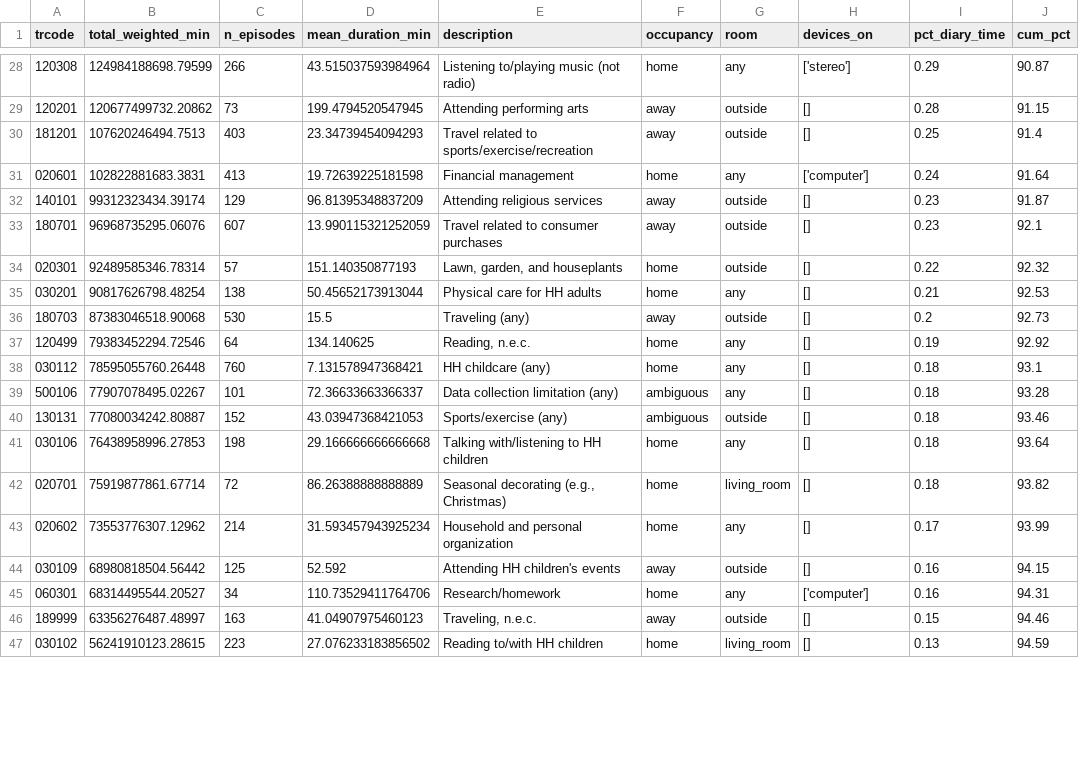
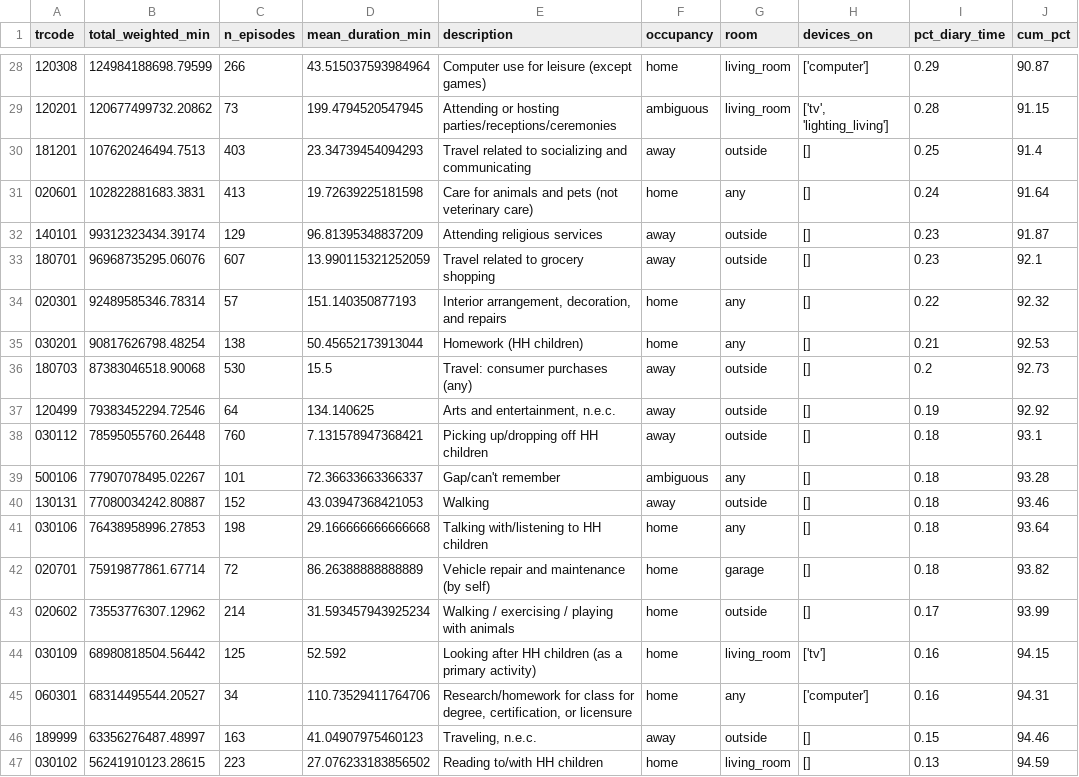
Before and after one commit to humanbuildingsynergy/BuildOcc, a CSV file: occupant_agent/data/activity_frequency_O3.csv, drawn as a sheet; only a part is shown, gaps mark what is left out; the diff covers the shown part only.

```diff
--- a/occupant_agent/data/activity_frequency_O3.csv
+++ b/occupant_agent/data/activity_frequency_O3.csv
@@ -28,19 +28,19 @@ trcode,total_weighted_min,n_episodes,mean_duration_min,description,occupancy,roo
-120308,124984188698.79599,266,43.515037593984964,Listening to/playing music (not radio),home,any,['stereo'],0.29,90.87
-120201,120677499732.20862,73,199.4794520547945,Attending performing arts,away,outside,[],0.28,91.15
-181201,107620246494.7513,403,23.34739454094293,Travel related to sports/exercise/recreation,away,outside,[],0.25,91.4
-020601,102822881683.3831,413,19.72639225181598,Financial management,home,any,['computer'],0.24,91.64
+120308,124984188698.79599,266,43.515037593984964,Computer use for leisure (except games),home,living_room,['computer'],0.29,90.87
+120201,120677499732.20862,73,199.4794520547945,Attending or hosting parties/receptions/ceremonies,ambiguous,living_room,"['tv', 'lighting_living']",0.28,91.15
+181201,107620246494.7513,403,23.34739454094293,Travel related to socializing and communicating,away,outside,[],0.25,91.4
+020601,102822881683.3831,413,19.72639225181598,Care for animals and pets (not veterinary care),home,any,[],0.24,91.64
 140101,99312323434.39174,129,96.81395348837209,Attending religious services,away,outside,[],0.23,91.87
-180701,96968735295.06076,607,13.990115321252059,Travel related to consumer purchases,away,outside,[],0.23,92.1
-020301,92489585346.78314,57,151.140350877193,"Lawn, garden, and houseplants",home,outside,[],0.22,92.32
-030201,90817626798.48254,138,50.45652173913044,Physical care for HH adults,home,any,[],0.21,92.53
-180703,87383046518.90068,530,15.5,Traveling (any),away,outside,[],0.2,92.73
-120499,79383452294.72546,64,134.140625,"Reading, n.e.c.",home,any,[],0.19,92.92
-030112,78595055760.26448,760,7.131578947368421,HH childcare (any),home,any,[],0.18,93.1
-500106,77907078495.02267,101,72.36633663366337,Data collection limitation (any),ambiguous,any,[],0.18,93.28
-130131,77080034242.80887,152,43.03947368421053,Sports/exercise (any),ambiguous,outside,[],0.18,93.46
+180701,96968735295.06076,607,13.990115321252059,Travel related to grocery shopping,away,outside,[],0.23,92.1
+020301,92489585346.78314,57,151.140350877193,"Interior arrangement, decoration, and repairs",home,any,[],0.22,92.32
+030201,90817626798.48254,138,50.45652173913044,Homework (HH children),home,any,[],0.21,92.53
+180703,87383046518.90068,530,15.5,Travel: consumer purchases (any),away,outside,[],0.2,92.73
+120499,79383452294.72546,64,134.140625,"Arts and entertainment, n.e.c.",away,outside,[],0.19,92.92
+030112,78595055760.26448,760,7.131578947368421,Picking up/dropping off HH children,away,outside,[],0.18,93.1
+500106,77907078495.02267,101,72.36633663366337,Gap/can't remember,ambiguous,any,[],0.18,93.28
+130131,77080034242.80887,152,43.03947368421053,Walking,away,outside,[],0.18,93.46
 030106,76438958996.27853,198,29.166666666666668,Talking with/listening to HH children,home,any,[],0.18,93.64
-020701,75919877861.67714,72,86.26388888888889,"Seasonal decorating (e.g., Christmas)",home,living_room,[],0.18,93.82
-020602,73553776307.12962,214,31.593457943925234,Household and personal organization,home,any,[],0.17,93.99
-030109,68980818504.56442,125,52.592,Attending HH children's events,away,outside,[],0.16,94.15
-060301,68314495544.20527,34,110.73529411764706,Research/homework,home,any,['computer'],0.16,94.31
+020701,75919877861.67714,72,86.26388888888889,Vehicle repair and maintenance (by self),home,garage,[],0.18,93.82
+020602,73553776307.12962,214,31.593457943925234,Walking / exercising / playing with animals,home,outside,[],0.17,93.99
+030109,68980818504.56442,125,52.592,Looking after HH children (as a primary activity),home,living_room,['tv'],0.16,94.15
+060301,68314495544.20527,34,110.73529411764706,"Research/homework for class for degree, certification, or licensure",home,any,['computer'],0.16,94.31
 189999,63356276487.48997,163,41.04907975460123,"Traveling, n.e.c.",away,outside,[],0.15,94.46
```
Also changed, not shown: 37 edited cells elsewhere in this file, occupant_agent/data/activity_frequency_O1.csv, occupant_agent/data/activity_frequency_O2.csv, 7 other files.
